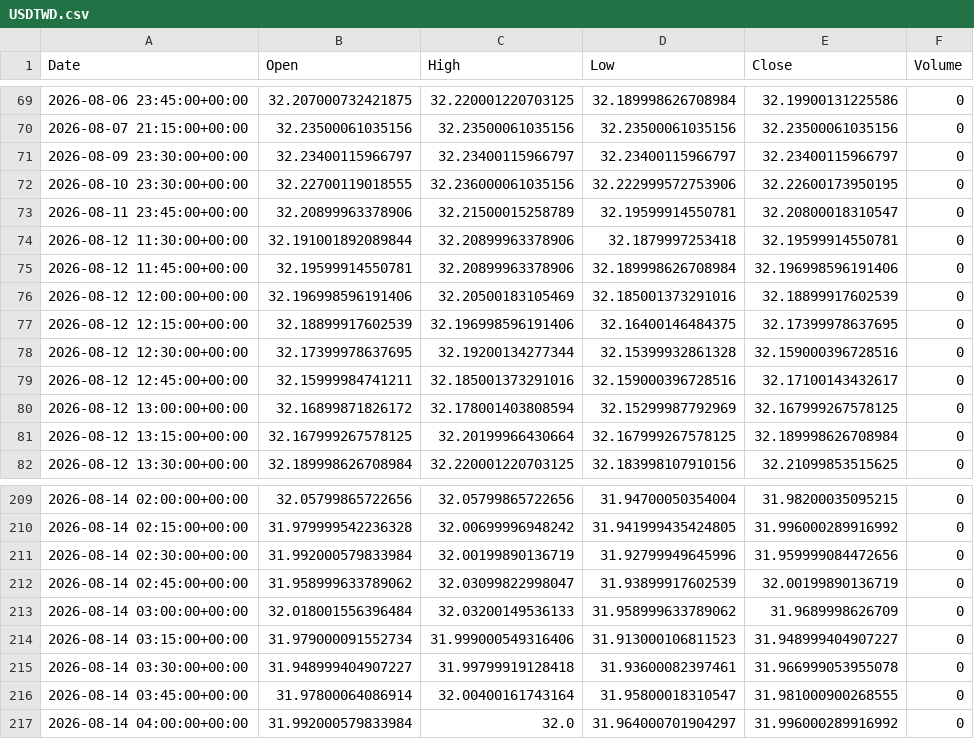
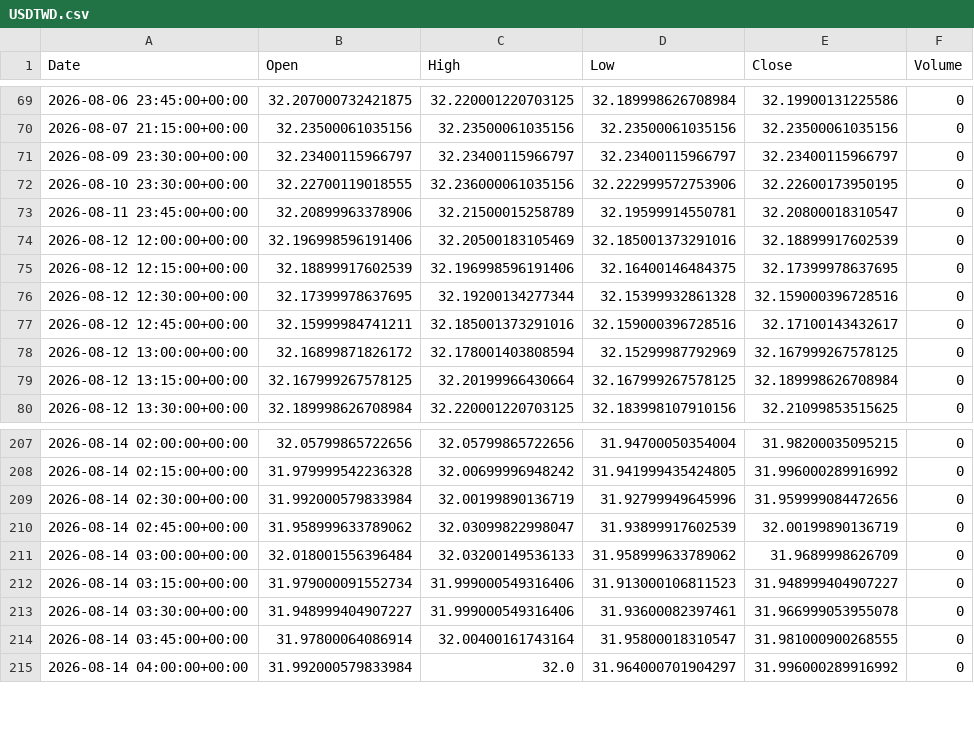
Before and after one commit to ericsutw/basic, a CSV file: data/currency/USDTWD.csv, drawn as a sheet; only a part is shown, gaps mark what is left out.

```diff
--- a/data/currency/USDTWD.csv
+++ b/data/currency/USDTWD.csv
@@ -73,4 +73,2 @@
 2026-08-11 23:45:00+00:00,32.20899963378906,32.21500015258789,32.19599914550781,32.20800018310547,0
-2026-08-12 11:30:00+00:00,32.191001892089844,32.20899963378906,32.1879997253418,32.19599914550781,0
-2026-08-12 11:45:00+00:00,32.19599914550781,32.20899963378906,32.189998626708984,32.196998596191406,0
 2026-08-12 12:00:00+00:00,32.196998596191406,32.20500183105469,32.185001373291016,32.18899917602539,0
@@ -214,3 +212,3 @@
 2026-08-14 03:15:00+00:00,31.979000091552734,31.999000549316406,31.913000106811523,31.948999404907227,0
-2026-08-14 03:30:00+00:00,31.948999404907227,31.99799919128418,31.93600082397461,31.966999053955078,0
+2026-08-14 03:30:00+00:00,31.948999404907227,31.999000549316406,31.93600082397461,31.966999053955078,0
 2026-08-14 03:45:00+00:00,31.97800064086914,32.00400161743164,31.95800018310547,31.981000900268555,0
```
Also changed, not shown: data/currency/BTC.csv, data/currency/IntlGold.csv, 1 other file.
